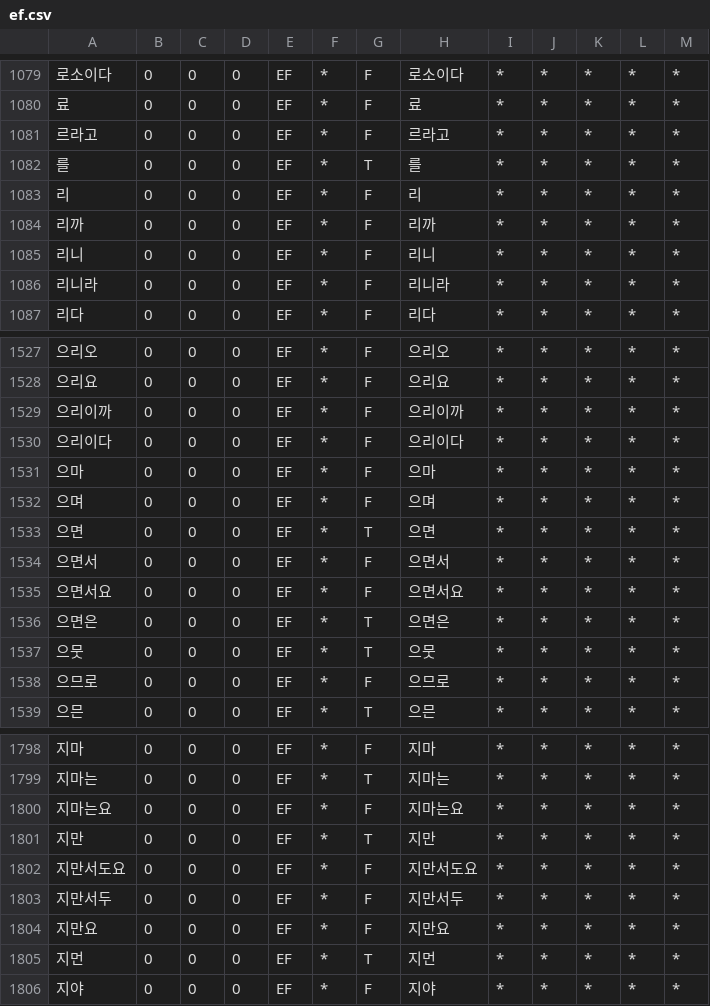
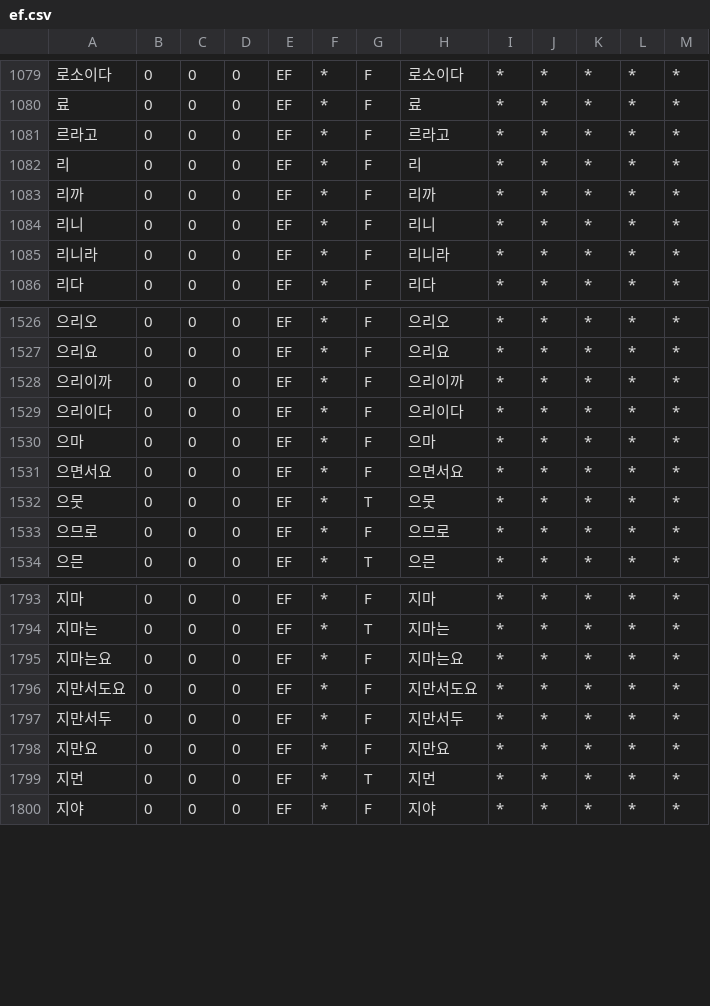
Before and after one commit to cos18/COM3026-Algorithm, a CSV file: bruteforce/sentence_component/library/ef.csv, drawn as a sheet; only a part is shown, gaps mark what is left out.

```diff
--- a/bruteforce/sentence_component/library/ef.csv
+++ b/bruteforce/sentence_component/library/ef.csv
@@ -1081,3 +1081,2 @@
 르라고,0,0,0,EF,*,F,르라고,*,*,*,*,*
-를,0,0,0,EF,*,T,를,*,*,*,*,*
 리,0,0,0,EF,*,F,리,*,*,*,*,*
@@ -1531,7 +1530,3 @@
 으마,0,0,0,EF,*,F,으마,*,*,*,*,*
-으며,0,0,0,EF,*,F,으며,*,*,*,*,*
-으면,0,0,0,EF,*,T,으면,*,*,*,*,*
-으면서,0,0,0,EF,*,F,으면서,*,*,*,*,*
 으면서요,0,0,0,EF,*,F,으면서요,*,*,*,*,*
-으면은,0,0,0,EF,*,T,으면은,*,*,*,*,*
 으뭇,0,0,0,EF,*,T,으뭇,*,*,*,*,*
@@ -1800,3 +1795,2 @@
 지마는요,0,0,0,EF,*,F,지마는요,*,*,*,*,*
-지만,0,0,0,EF,*,T,지만,*,*,*,*,*
 지만서도요,0,0,0,EF,*,F,지만서도요,*,*,*,*,*
```
Also changed, not shown: bruteforce/sentence_component/library/ec.csv, bruteforce/sentence_component/library/j.csv, 4 other files.
